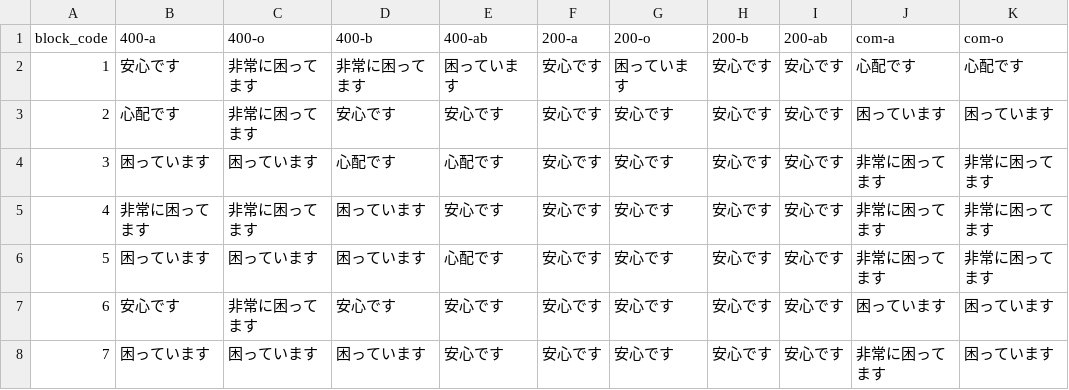
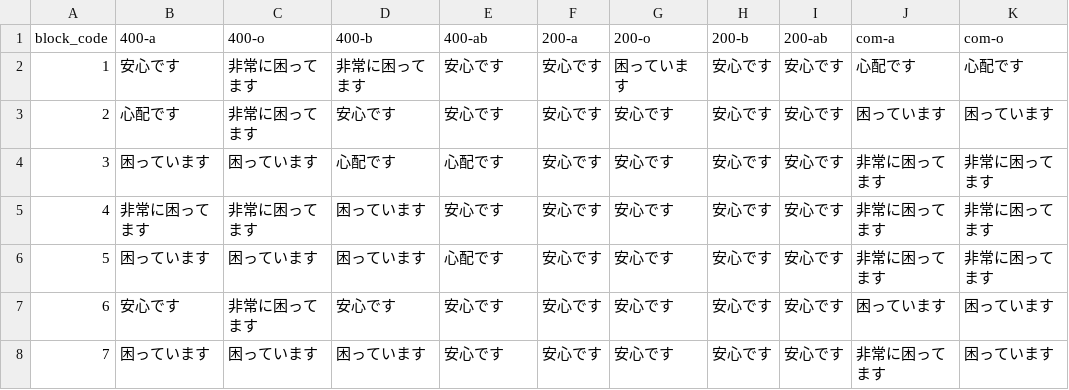
Before and after one commit to 5522079/kenketsu-navi, a CSV file: data/BloodStock_5-27.csv (was data/BloodStock_5-23.csv), drawn as a sheet; only a part is shown; the diff names each change by its address in the sheet, - before the commit and + after, or states it on an @@ line.

```diff
--- a/data/BloodStock_5-23.csv
+++ b/data/BloodStock_5-27.csv
-E2 (400-ab): 困っています
+E2 (400-ab): 安心です
```
